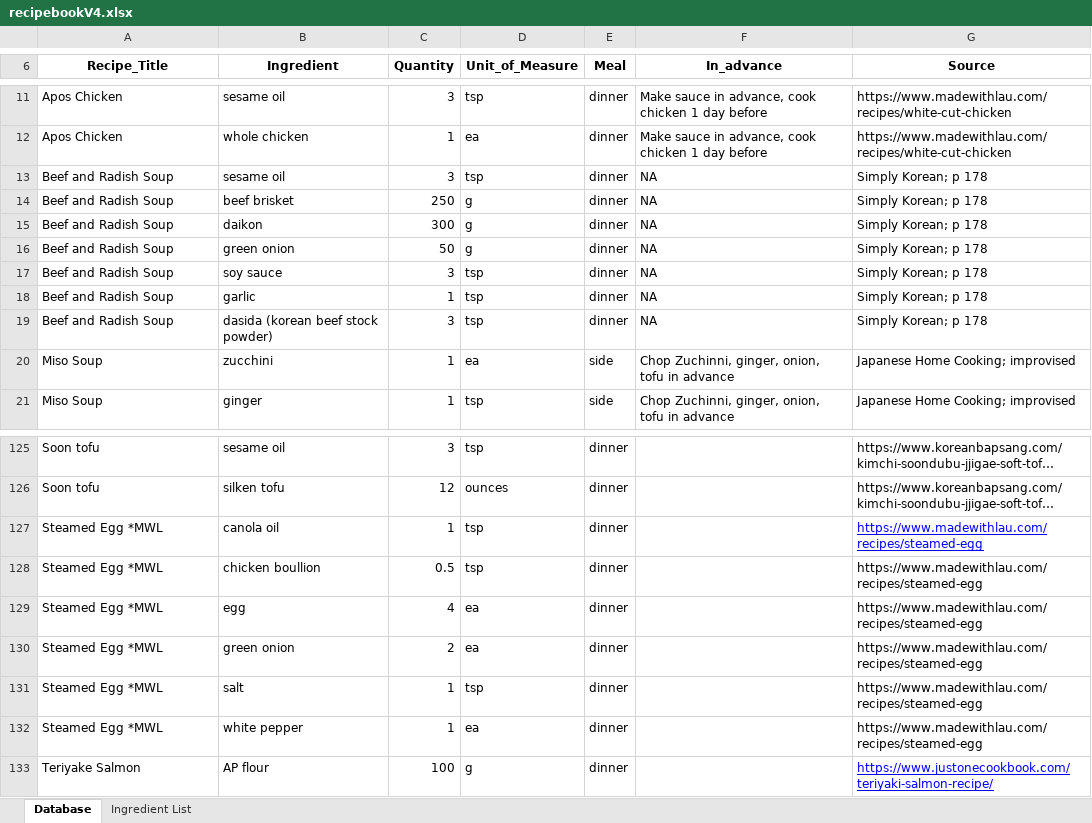
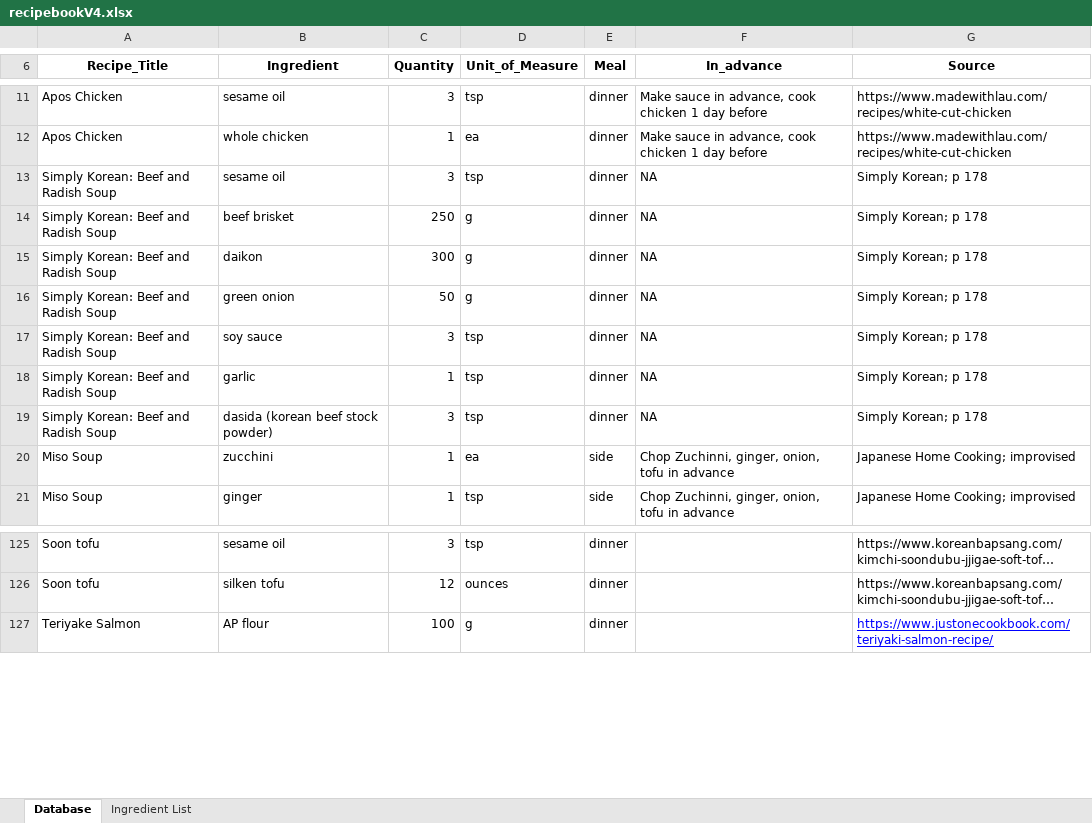
Before and after one commit to christianlewis091/Other, an Excel workbook: grocery_app/01_scripts/recipebookV4.xlsx, sheet Database, drawn as a sheet; only a part is shown, gaps mark what is left out; long unchanged cells end in …; values as stored, in another font and other column widths than the file's, no borders; removed rows and columns are numbered as before the commit, all else as after; the diff covers the shown part only; the diff names each change by its address in the sheet, - before the commit and + after, or states it on an @@ line.

```diff
--- a/grocery_app/01_scripts/recipebookV4.xlsx (sheet Database)
+++ b/grocery_app/01_scripts/recipebookV4.xlsx (sheet Database)
-A13:A19 (Recipe_Title): Beef and Radish Soup
+A13:A19 (Recipe_Title): Simply Korean: Beef and Radish Soup
-row 127: Steamed Egg *MWL | canola oil | 1 | tsp | dinner |  | https://www.madewithlau.com/recipes/steamed-egg
-row 128: Steamed Egg *MWL | chicken boullion | 0.5 | tsp | dinner |  | https://www.madewithlau.com/recipes/steamed-egg
-row 129: Steamed Egg *MWL | egg | 4 | ea | dinner |  | https://www.madewithlau.com/recipes/steamed-egg
-row 130: Steamed Egg *MWL | green onion | 2 | ea | dinner |  | https://www.madewithlau.com/recipes/steamed-egg
-row 131: Steamed Egg *MWL | salt | 1 | tsp | dinner |  | https://www.madewithlau.com/recipes/steamed-egg
-row 132: Steamed Egg *MWL | white pepper | 1 | ea | dinner |  | https://www.madewithlau.com/recipes/steamed-egg
```
Also changed, not shown: 38 added rows and 39 edited cells elsewhere in this sheet, sheet Ingredient List, 1 other file.
